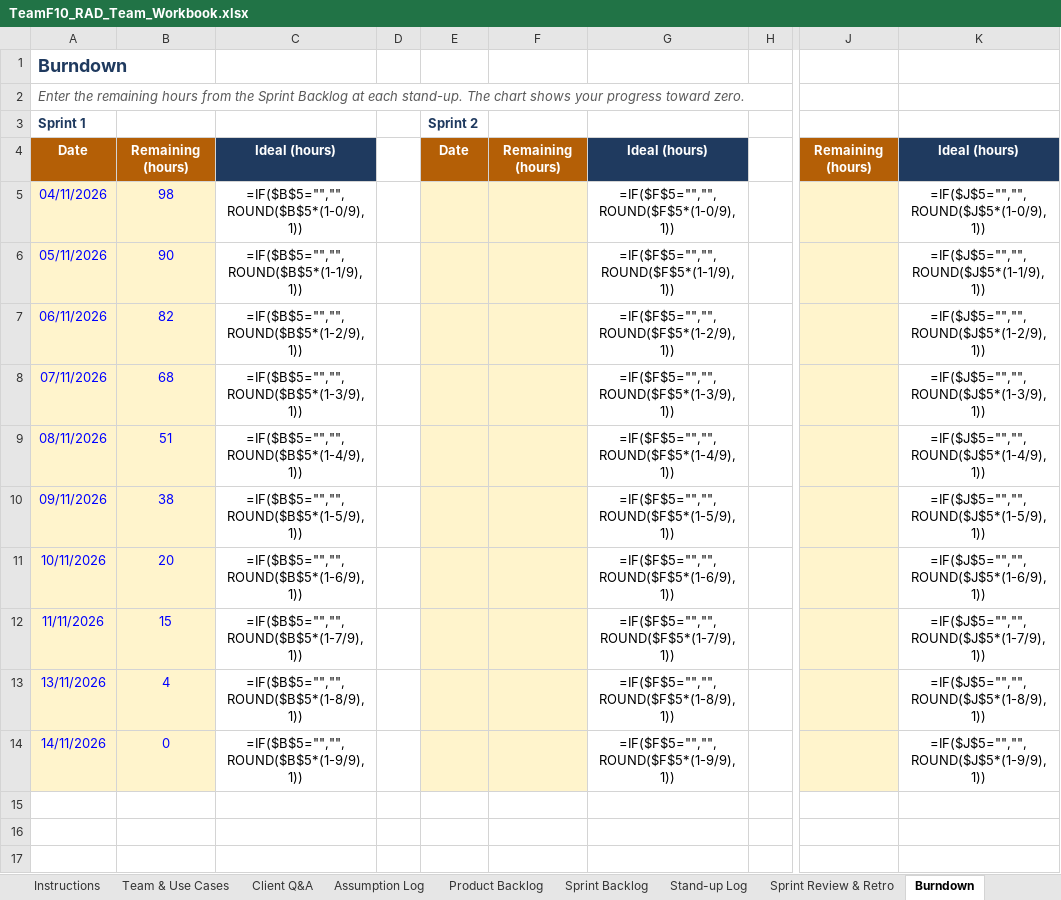
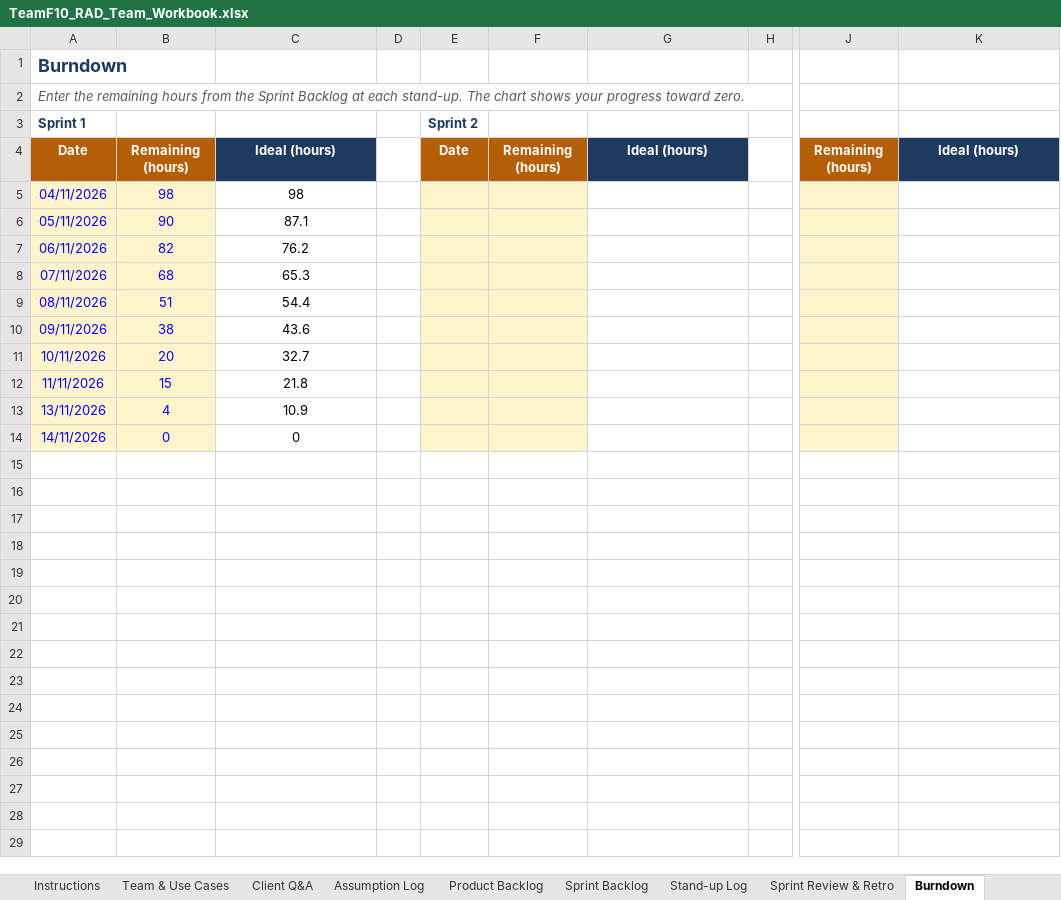
Before and after one commit to DoQuocTrung06/SaigonBite-RAD-TeamF10, an Excel workbook: Part_2/TeamF10_RAD_Team_Workbook.xlsx, sheet Burndown, drawn as a sheet; only a part is shown, gaps mark what is left out; the shorter side is filled out with more unchanged rows; values as stored, in another font and other column widths than the file's, no borders; formulas without a stored value are shown as written; charts and pictures not drawn; the diff names each change by its address in the sheet, - before the commit and + after, or states it on an @@ line.

```diff
--- a/Part_2/TeamF10_RAD_Team_Workbook.xlsx (sheet Burndown)
+++ b/Part_2/TeamF10_RAD_Team_Workbook.xlsx (sheet Burndown)
-C5: =IF($B$5="","",ROUND($B$5*(1-0/9),1))
+C5: 98
-G5: =IF($F$5="","",ROUND($F$5*(1-0/9),1))
+G5: (empty)
-K5: =IF($J$5="","",ROUND($J$5*(1-0/9),1))
+K5: (empty)
-C6: =IF($B$5="","",ROUND($B$5*(1-1/9),1))
+C6: 87.1
-G6: =IF($F$5="","",ROUND($F$5*(1-1/9),1))
+G6: (empty)
-K6: =IF($J$5="","",ROUND($J$5*(1-1/9),1))
+K6: (empty)
-C7: =IF($B$5="","",ROUND($B$5*(1-2/9),1))
+C7: 76.2
-G7: =IF($F$5="","",ROUND($F$5*(1-2/9),1))
+G7: (empty)
-K7: =IF($J$5="","",ROUND($J$5*(1-2/9),1))
+K7: (empty)
-C8: =IF($B$5="","",ROUND($B$5*(1-3/9),1))
+C8: 65.3
-G8: =IF($F$5="","",ROUND($F$5*(1-3/9),1))
+G8: (empty)
-K8: =IF($J$5="","",ROUND($J$5*(1-3/9),1))
+K8: (empty)
-C9: =IF($B$5="","",ROUND($B$5*(1-4/9),1))
+C9: 54.4
-G9: =IF($F$5="","",ROUND($F$5*(1-4/9),1))
+G9: (empty)
-K9: =IF($J$5="","",ROUND($J$5*(1-4/9),1))
+K9: (empty)
-C10: =IF($B$5="","",ROUND($B$5*(1-5/9),1))
+C10: 43.6
-G10: =IF($F$5="","",ROUND($F$5*(1-5/9),1))
+G10: (empty)
-K10: =IF($J$5="","",ROUND($J$5*(1-5/9),1))
+K10: (empty)
-C11: =IF($B$5="","",ROUND($B$5*(1-6/9),1))
+C11: 32.7
-G11: =IF($F$5="","",ROUND($F$5*(1-6/9),1))
+G11: (empty)
-K11: =IF($J$5="","",ROUND($J$5*(1-6/9),1))
+K11: (empty)
-C12: =IF($B$5="","",ROUND($B$5*(1-7/9),1))
+C12: 21.8
-G12: =IF($F$5="","",ROUND($F$5*(1-7/9),1))
+G12: (empty)
-K12: =IF($J$5="","",ROUND($J$5*(1-7/9),1))
+K12: (empty)
-C13: =IF($B$5="","",ROUND($B$5*(1-8/9),1))
+C13: 10.9
-G13: =IF($F$5="","",ROUND($F$5*(1-8/9),1))
+G13: (empty)
-K13: =IF($J$5="","",ROUND($J$5*(1-8/9),1))
+K13: (empty)
-C14: =IF($B$5="","",ROUND($B$5*(1-9/9),1))
+C14: 0
-G14: =IF($F$5="","",ROUND($F$5*(1-9/9),1))
+G14: (empty)
-K14: =IF($J$5="","",ROUND($J$5*(1-9/9),1))
+K14: (empty)
```
Also changed, not shown: sheet Requirements List, sheet CRUD Check, sheet Product Backlog, sheet Team & Use Cases, sheet Backlog & Risks, sheet Test Cases, 3 more sheets, formulas that keep their value, charts or pictures.
